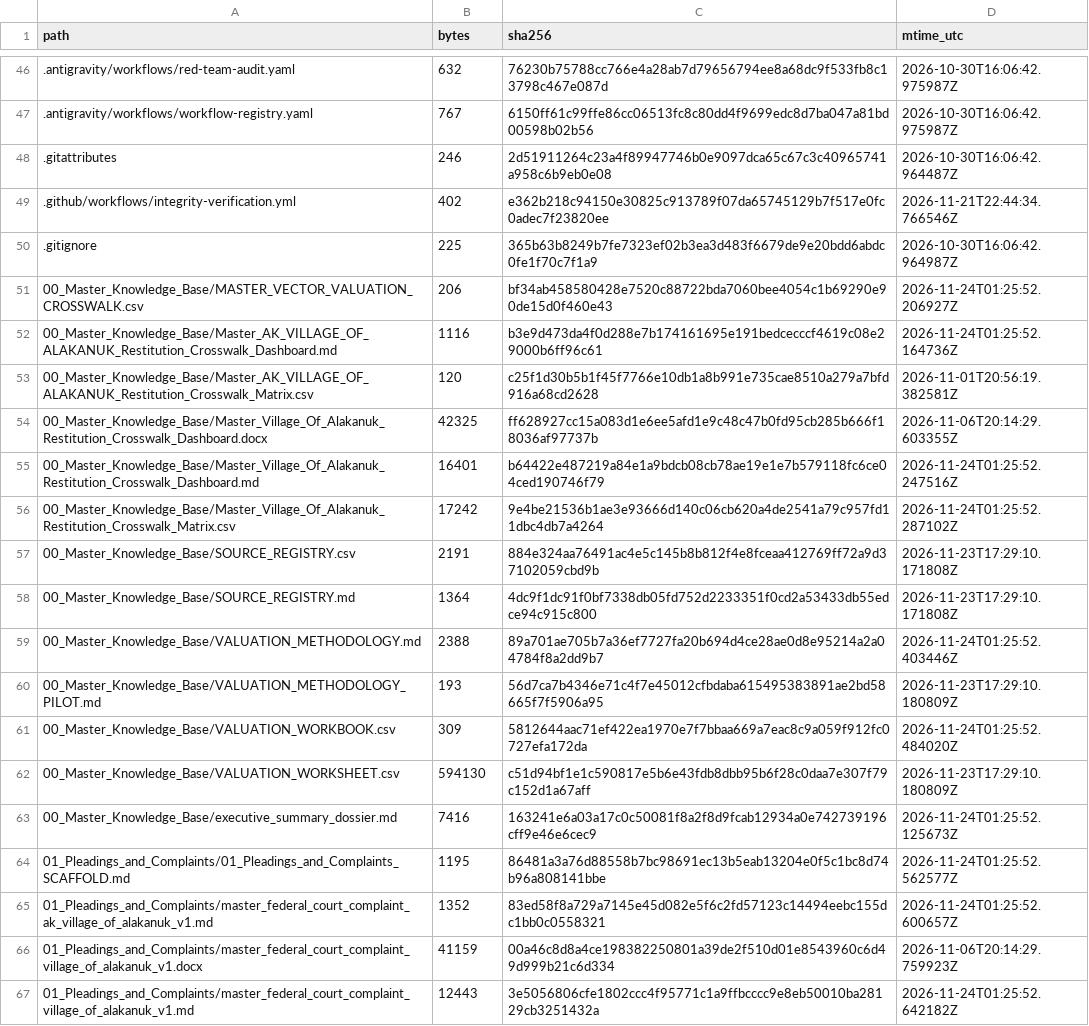
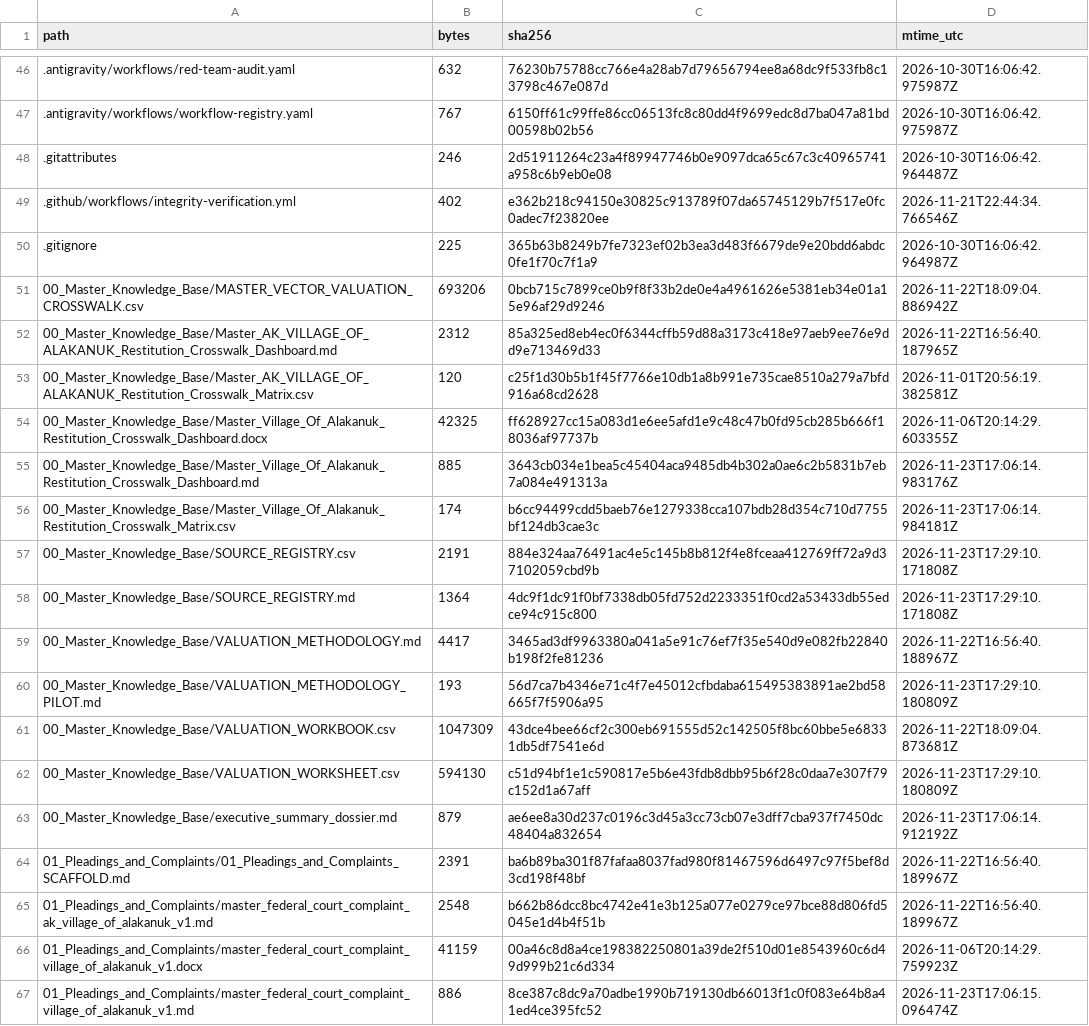
Before and after one commit to GlobalRestitutionAlliance/turtle-island-us-ak-village-of-alakanuk-master-litigation, a CSV file: 99_Archives_and_Manifests/MANIFEST_SHA256.csv, drawn as a sheet; only a part is shown, gaps mark what is left out; the diff covers the shown part only.

```diff
--- a/99_Archives_and_Manifests/MANIFEST_SHA256.csv
+++ b/99_Archives_and_Manifests/MANIFEST_SHA256.csv
@@ -50,18 +50,18 @@ path,bytes,sha256,mtime_utc
 .gitignore,225,365b63b8249b7fe7323ef02b3ea3d483f6679de9e20bdd6abdc0fe1f70c7f1a9,2026-10-30T16:06:42.964987Z
-00_Master_Knowledge_Base/MASTER_VECTOR_VALUATION_CROSSWALK.csv,206,bf34ab458580428e7520c88722bda7060bee4054c1b69290e90de15d0f460e43,2026-11-24T01:25:52.206927Z
-00_Master_Knowledge_Base/Master_AK_VILLAGE_OF_ALAKANUK_Restitution_Crosswalk_Dashboard.md,1116,b3e9d473da4f0d288e7b174161695e191bedcecccf4619c08e29000b6ff96c61,2026-11-24T01:25:52.164736Z
+00_Master_Knowledge_Base/MASTER_VECTOR_VALUATION_CROSSWALK.csv,693206,0bcb715c7899ce0b9f8f33b2de0e4a4961626e5381eb34e01a15e96af29d9246,2026-11-22T18:09:04.886942Z
+00_Master_Knowledge_Base/Master_AK_VILLAGE_OF_ALAKANUK_Restitution_Crosswalk_Dashboard.md,2312,85a325ed8eb4ec0f6344cffb59d88a3173c418e97aeb9ee76e9dd9e713469d33,2026-11-22T16:56:40.187965Z
 00_Master_Knowledge_Base/Master_AK_VILLAGE_OF_ALAKANUK_Restitution_Crosswalk_Matrix.csv,120,c25f1d30b5b1f45f7766e10db1a8b991e735cae8510a279a7bfd916a68cd2628,2026-11-01T20:56:19.382581Z
 00_Master_Knowledge_Base/Master_Village_Of_Alakanuk_Restitution_Crosswalk_Dashboard.docx,42325,ff628927cc15a083d1e6ee5afd1e9c48c47b0fd95cb285b666f18036af97737b,2026-11-06T20:14:29.603355Z
-00_Master_Knowledge_Base/Master_Village_Of_Alakanuk_Restitution_Crosswalk_Dashboard.md,16401,b64422e487219a84e1a9bdcb08cb78ae19e1e7b579118fc6ce04ced190746f79,2026-11-24T01:25:52.247516Z
-00_Master_Knowledge_Base/Master_Village_Of_Alakanuk_Restitution_Crosswalk_Matrix.csv,17242,9e4be21536b1ae3e93666d140c06cb620a4de2541a79c957fd11dbc4db7a4264,2026-11-24T01:25:52.287102Z
+00_Master_Knowledge_Base/Master_Village_Of_Alakanuk_Restitution_Crosswalk_Dashboard.md,885,3643cb034e1bea5c45404aca9485db4b302a0ae6c2b5831b7eb7a084e491313a,2026-11-23T17:06:14.983176Z
+00_Master_Knowledge_Base/Master_Village_Of_Alakanuk_Restitution_Crosswalk_Matrix.csv,174,b6cc94499cdd5baeb76e1279338cca107bdb28d354c710d7755bf124db3cae3c,2026-11-23T17:06:14.984181Z
 00_Master_Knowledge_Base/SOURCE_REGISTRY.csv,2191,884e324aa76491ac4e5c145b8b812f4e8fceaa412769ff72a9d37102059cbd9b,2026-11-23T17:29:10.171808Z
 00_Master_Knowledge_Base/SOURCE_REGISTRY.md,1364,4dc9f1dc91f0bf7338db05fd752d2233351f0cd2a53433db55edce94c915c800,2026-11-23T17:29:10.171808Z
-00_Master_Knowledge_Base/VALUATION_METHODOLOGY.md,2388,89a701ae705b7a36ef7727fa20b694d4ce28ae0d8e95214a2a04784f8a2dd9b7,2026-11-24T01:25:52.403446Z
+00_Master_Knowledge_Base/VALUATION_METHODOLOGY.md,4417,3465ad3df9963380a041a5e91c76ef7f35e540d9e082fb22840b198f2fe81236,2026-11-22T16:56:40.188967Z
 00_Master_Knowledge_Base/VALUATION_METHODOLOGY_PILOT.md,193,56d7ca7b4346e71c4f7e45012cfbdaba615495383891ae2bd58665f7f5906a95,2026-11-23T17:29:10.180809Z
-00_Master_Knowledge_Base/VALUATION_WORKBOOK.csv,309,5812644aac71ef422ea1970e7f7bbaa669a7eac8c9a059f912fc0727efa172da,2026-11-24T01:25:52.484020Z
+00_Master_Knowledge_Base/VALUATION_WORKBOOK.csv,1047309,43dce4bee66cf2c300eb691555d52c142505f8bc60bbe5e68331db5df7541e6d,2026-11-22T18:09:04.873681Z
 00_Master_Knowledge_Base/VALUATION_WORKSHEET.csv,594130,c51d94bf1e1c590817e5b6e43fdb8dbb95b6f28c0daa7e307f79c152d1a67aff,2026-11-23T17:29:10.180809Z
-00_Master_Knowledge_Base/executive_summary_dossier.md,7416,163241e6a03a17c0c50081f8a2f8d9fcab12934a0e742739196cff9e46e6cec9,2026-11-24T01:25:52.125673Z
-01_Pleadings_and_Complaints/01_Pleadings_and_Complaints_SCAFFOLD.md,1195,86481a3a76d88558b7bc98691ec13b5eab13204e0f5c1bc8d74b96a808141bbe,2026-11-24T01:25:52.562577Z
-01_Pleadings_and_Complaints/master_federal_court_complaint_ak_village_of_alakanuk_v1.md,1352,83ed58f8a729a7145e45d082e5f6c2fd57123c14494eebc155dc1bb0c0558321,2026-11-24T01:25:52.600657Z
+00_Master_Knowledge_Base/executive_summary_dossier.md,879,ae6ee8a30d237c0196c3d45a3cc73cb07e3dff7cba937f7450dc48404a832654,2026-11-23T17:06:14.912192Z
+01_Pleadings_and_Complaints/01_Pleadings_and_Complaints_SCAFFOLD.md,2391,ba6b89ba301f87fafaa8037fad980f81467596d6497c97f5bef8d3cd198f48bf,2026-11-22T16:56:40.189967Z
+01_Pleadings_and_Complaints/master_federal_court_complaint_ak_village_of_alakanuk_v1.md,2548,b662b86dcc8bc4742e41e3b125a077e0279ce97bce88d806fd5045e1d4b4f51b,2026-11-22T16:56:40.189967Z
 01_Pleadings_and_Complaints/master_federal_court_complaint_village_of_alakanuk_v1.docx,41159,00a46c8d8a4ce198382250801a39de2f510d01e8543960c6d49d999b21c6d334,2026-11-06T20:14:29.759923Z
-01_Pleadings_and_Complaints/master_federal_court_complaint_village_of_alakanuk_v1.md,12443,3e5056806cfe1802ccc4f95771c1a9ffbcccc9e8eb50010ba28129cb3251432a,2026-11-24T01:25:52.642182Z
+01_Pleadings_and_Complaints/master_federal_court_complaint_village_of_alakanuk_v1.md,886,8ce387c8dc9a70adbe1990b719130db66013f1c0f083e64b8a41ed4ce395fc52,2026-11-23T17:06:15.096474Z
```
Also changed, not shown: 80 edited cells elsewhere in this file, 37 other files.
